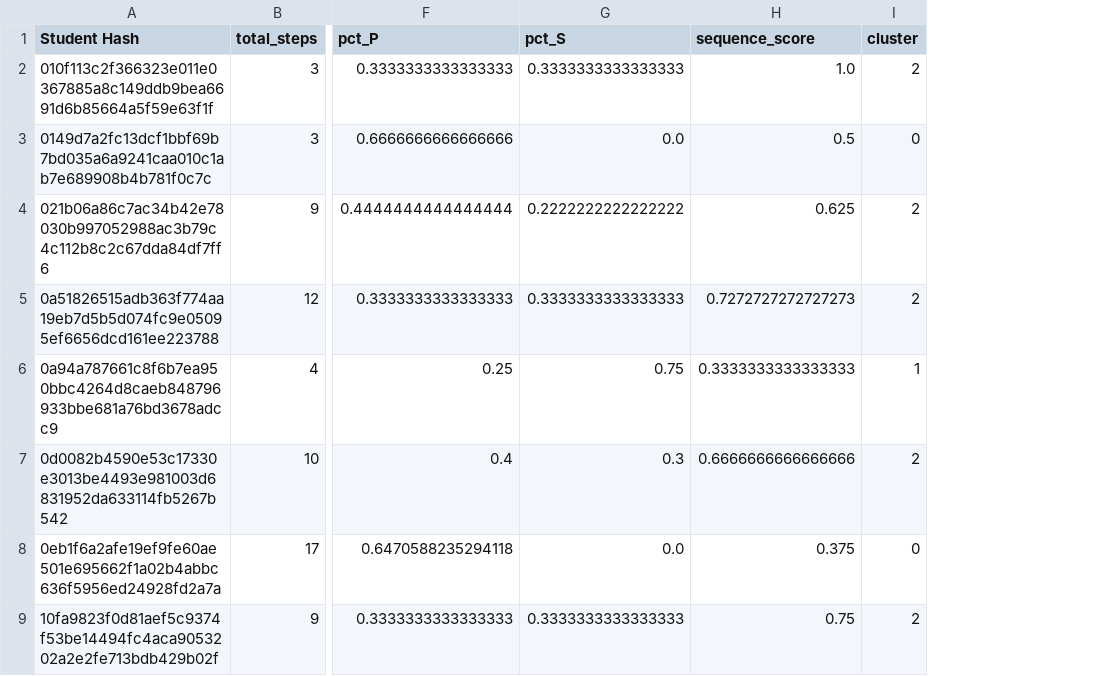
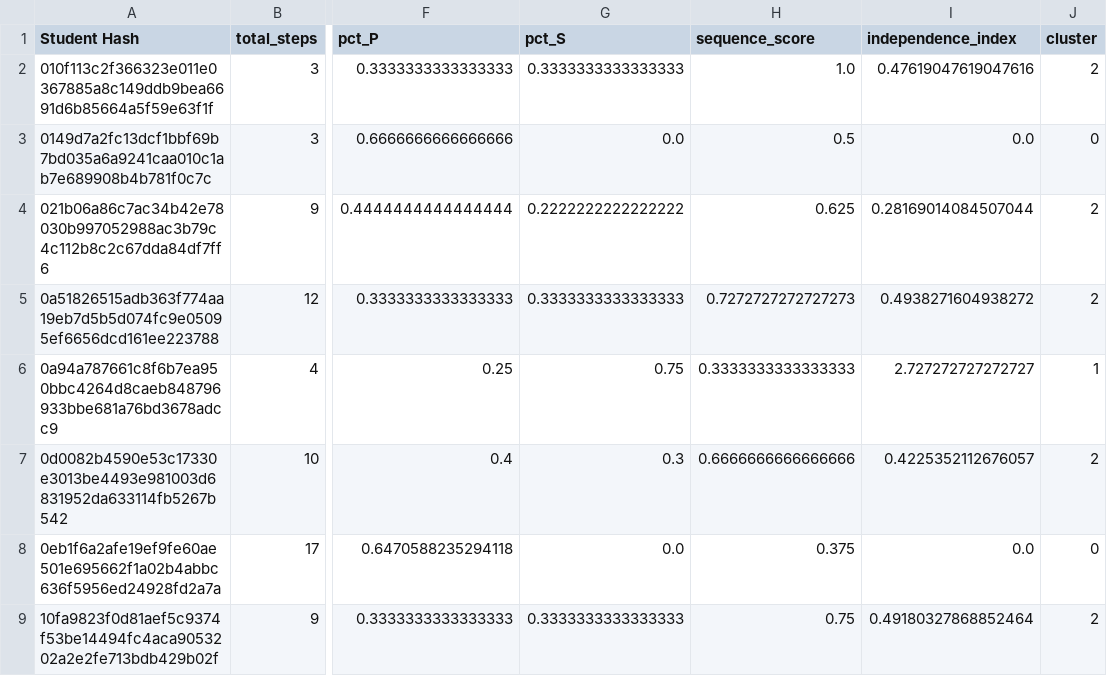
Before and after one commit to ChinhQuach303/GPS_AIedu, a CSV file: reports/pilot_week4_analysis/student_clusters.csv, drawn as a sheet; only a part is shown, gaps mark what is left out; the diff names each change by its address in the sheet, - before the commit and + after, or states it on an @@ line.

Commit message:
feat: finalize week 5 protocol with faded scaffolding and advanced metrics (chaos & independence)

```diff
--- a/reports/pilot_week4_analysis/student_clusters.csv
+++ b/reports/pilot_week4_analysis/student_clusters.csv
+column I (independence_index), rows 2-9: 0.47619047619047616 | 0.0 | 0.28169014084507044 | 0.4938271604938272 | 2.727272727272727 | 0.4225352112676057 | 0.0 | 0.49180327868852464
```
Also changed, not shown: 14 other files.
